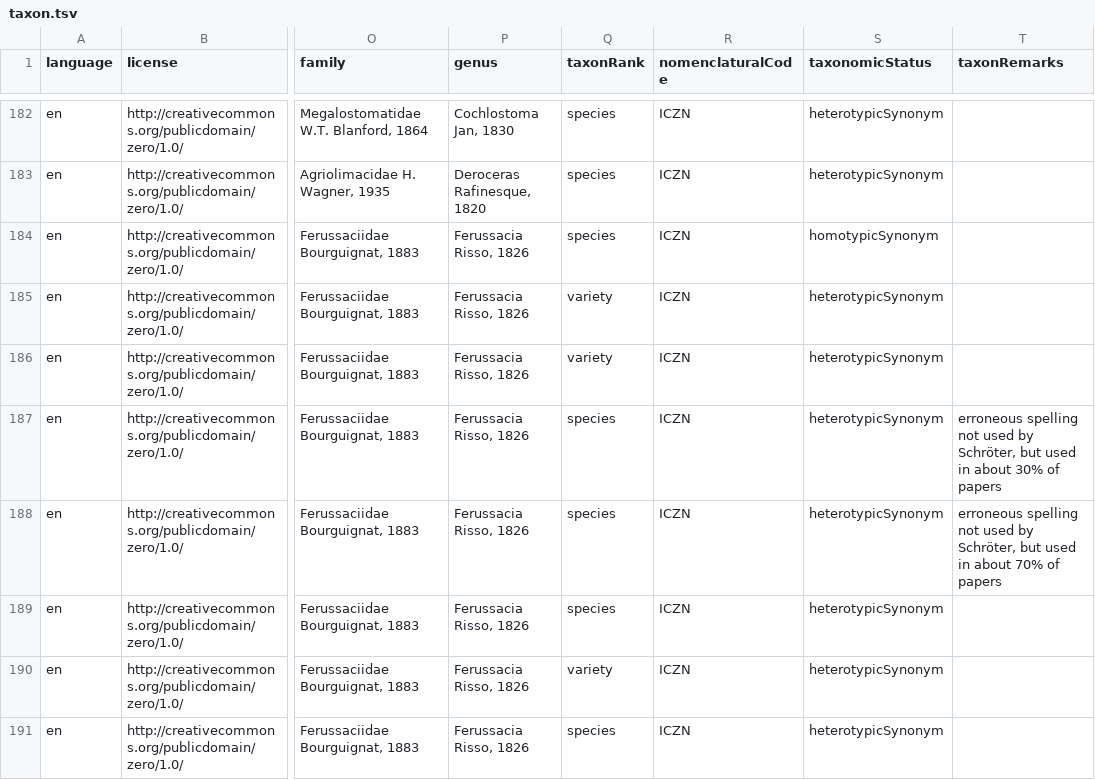
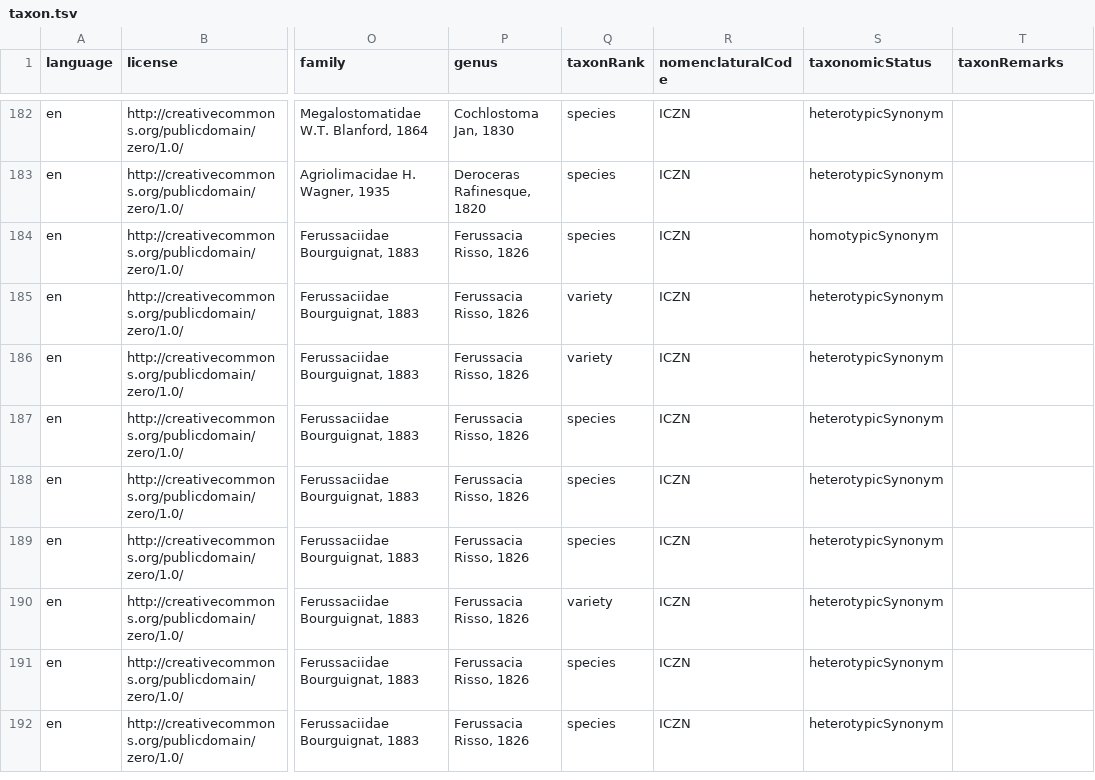
Before and after one commit to trias-project/alien-mollusca-checklist, a TSV file: data/processed/taxon.tsv, drawn as a sheet; only a part is shown, gaps mark what is left out; the shorter side is filled out with more unchanged rows; the diff names each change by its address in the sheet, - before the commit and + after, or states it on an @@ line.

```diff
--- a/data/processed/taxon.tsv
+++ b/data/processed/taxon.tsv
-T187 (taxonRemarks): erroneous spelling not used by Schröter, but used in about 30% of papers
+T187 (taxonRemarks): (empty)
-T188 (taxonRemarks): erroneous spelling not used by Schröter, but used in about 70% of papers
+T188 (taxonRemarks): (empty)
```
Also changed, not shown: data/raw/alien_mollusca_dump.csv, 1 other file.
